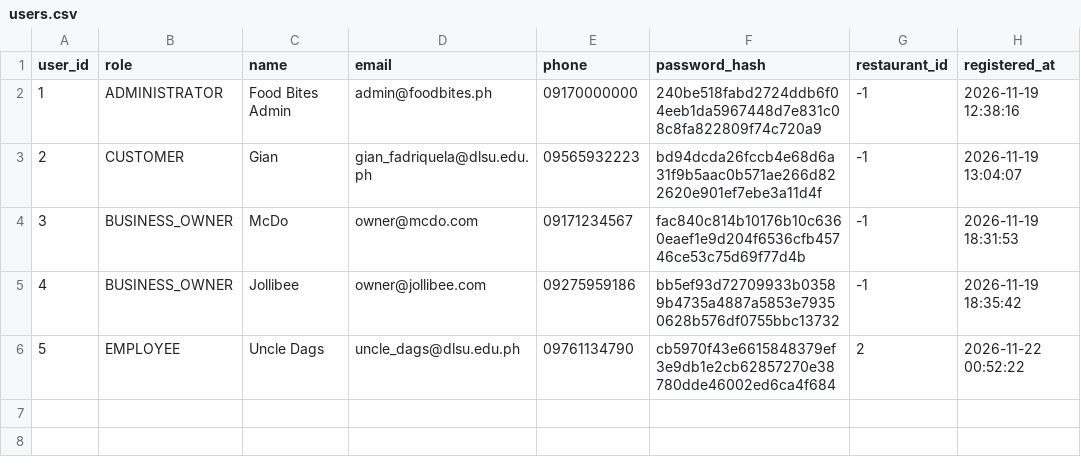
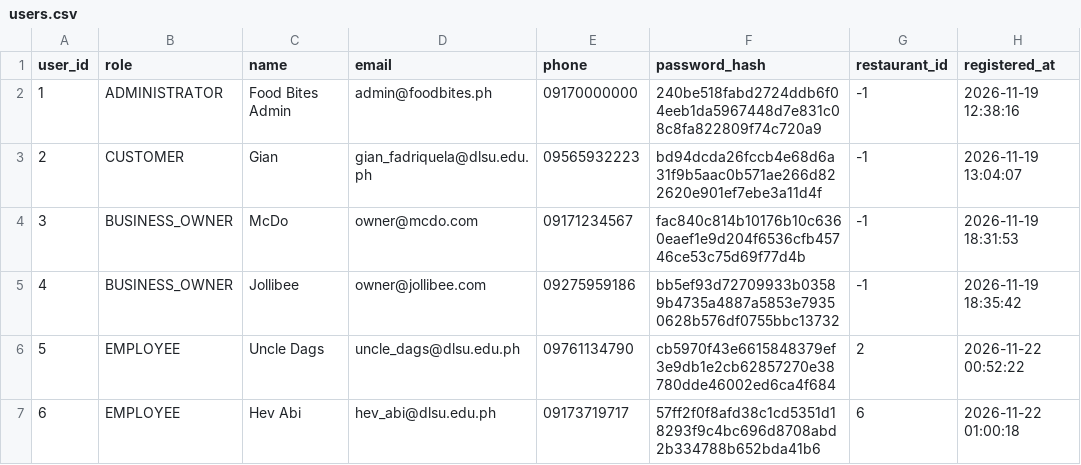
Before and after one commit to alexiabungay/LBYCPDS_Project_FoodBitesOrderingSystem, a CSV file: src/data/records/users.csv, drawn as a sheet; the diff names each change by its address in the sheet, - before the commit and + after, or states it on an @@ line.

```diff
--- a/src/data/records/users.csv
+++ b/src/data/records/users.csv
+row 7: 6 | EMPLOYEE | Hev Abi | hev_abi@dlsu.edu.ph | 09173719717 | 57ff2f0f8afd38c1cd5351d18293f9c4bc696d8708abd2b334788b652bda41b6 | 6 | 2026-11-22 01:00:18
```
Also changed, not shown: src/data/006_mang-inasal.csv, src/data/records/orders.csv, 3 other files.
